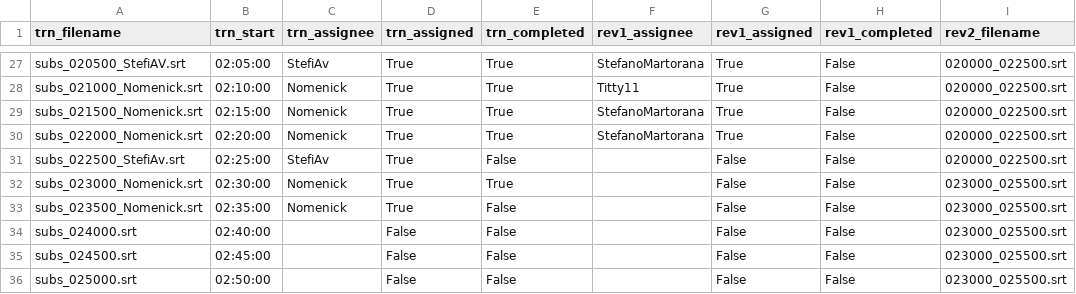
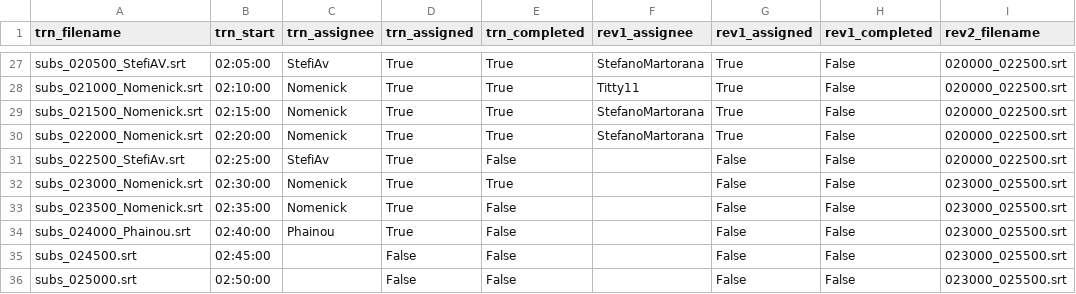
Before and after one commit to av-italia/subs, a CSV file: subs/arav/zz_avanzamento.csv, drawn as a sheet; only a part is shown, gaps mark what is left out; the diff names each change by its address in the sheet, - before the commit and + after, or states it on an @@ line.

```diff
--- a/subs/arav/zz_avanzamento.csv
+++ b/subs/arav/zz_avanzamento.csv
-A34 (trn_filename): subs_024000.srt
+A34 (trn_filename): subs_024000_Phainou.srt
-C34 (trn_assignee): (empty)
+C34 (trn_assignee): Phainou
-D34 (trn_assigned): False
+D34 (trn_assigned): True
```
Also changed, not shown: 1 other file.
